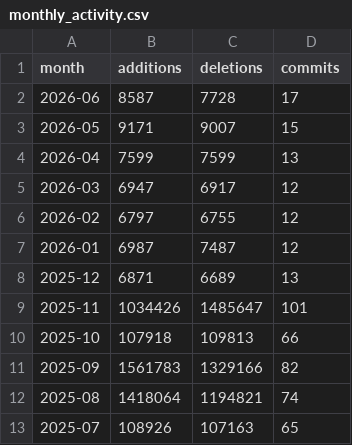
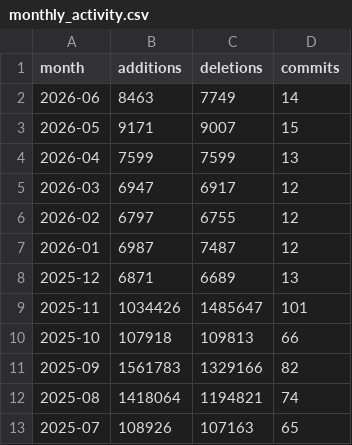
Before and after one commit to shandley/awesome-virome, a CSV file: metrics_history/data/monthly_activity.csv, drawn as a sheet.

```diff
--- a/metrics_history/data/monthly_activity.csv
+++ b/metrics_history/data/monthly_activity.csv
@@ -1,3 +1,3 @@
 month,additions,deletions,commits
-2026-06,8587,7728,17
+2026-06,8463,7749,14
 2026-05,9171,9007,15
```
Also changed, not shown: metrics_history/data/weekly_commits.csv, 12 other files.
